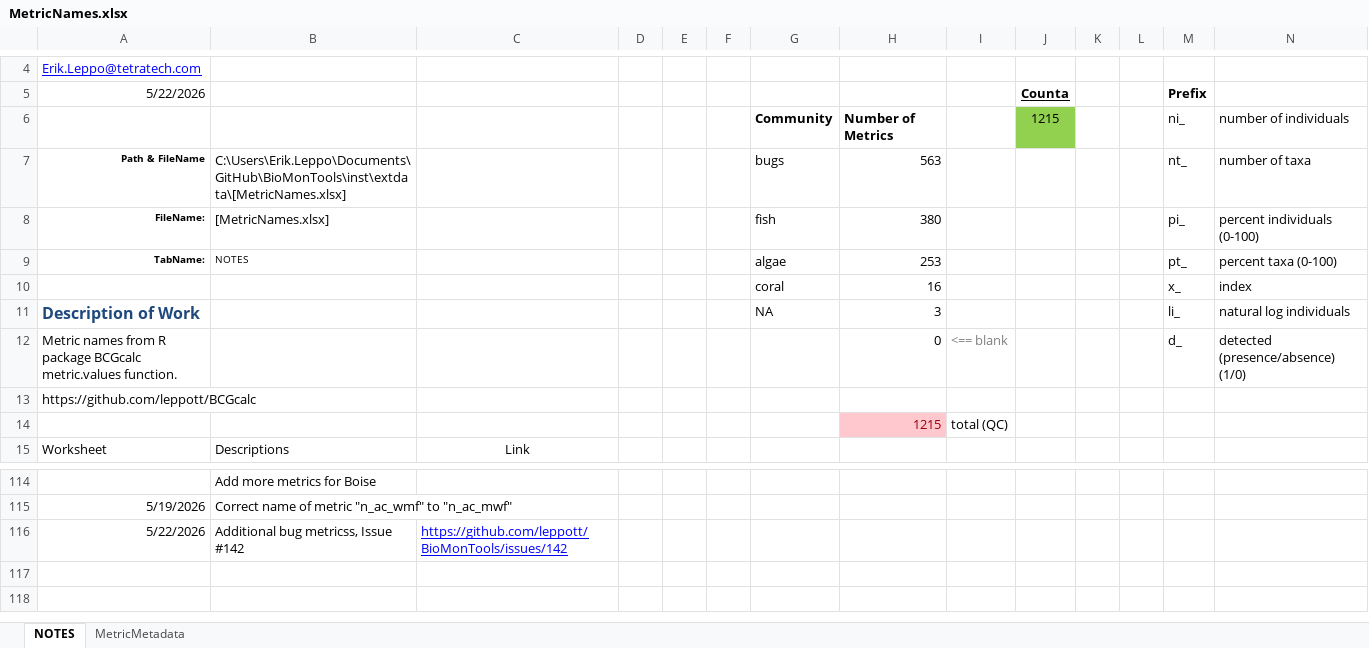
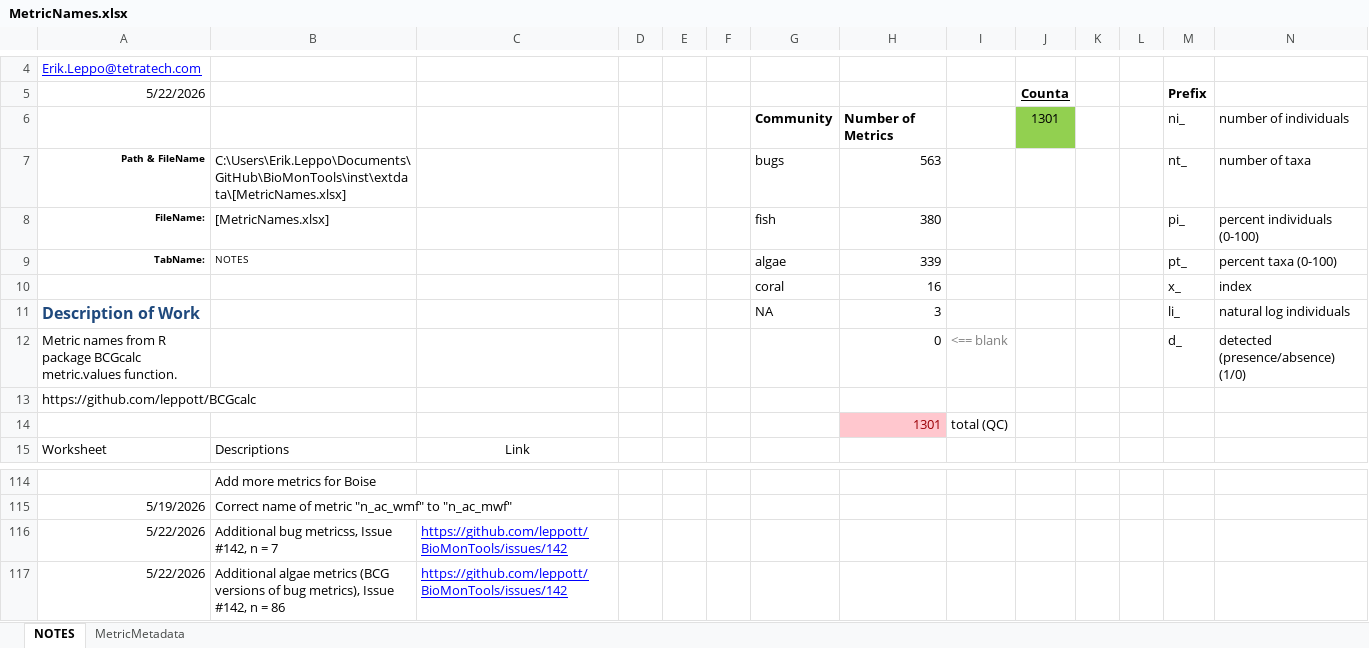
Before and after one commit to leppott/BioMonTools, an Excel workbook: inst/extdata/MetricNames.xlsx, sheet NOTES, drawn as a sheet; only a part is shown, gaps mark what is left out; values as stored, in another font and other column widths than the file's, no borders; conditional formats and table styles not drawn; the diff names each change by its address in the sheet, - before the commit and + after, or states it on an @@ line.

Commit message:
v1.2.4.9020
* refactor: Add metrics to metric.values and MetricNames.xlsx, Issue #142
    + Algae, BCG versions of bug BCG, n = 86

```diff
--- a/inst/extdata/MetricNames.xlsx (sheet NOTES)
+++ b/inst/extdata/MetricNames.xlsx (sheet NOTES)
-J6 (Counta): 1215
+J6 (Counta): 1301
-H9: 253
+H9: 339
-H14: 1215
+H14: 1301
-B116: Additional bug metricss, Issue #142
+B116: Additional bug metricss, Issue #142, n = 7
+row 117: 5/22/2026 | Additional algae metrics (BCG versions of bug metrics), Issue #142, n = 86 | https://github.com/leppott/BioMonTools/issues/142
```
Also changed, not shown: sheet MetricMetadata, 5 other files.
